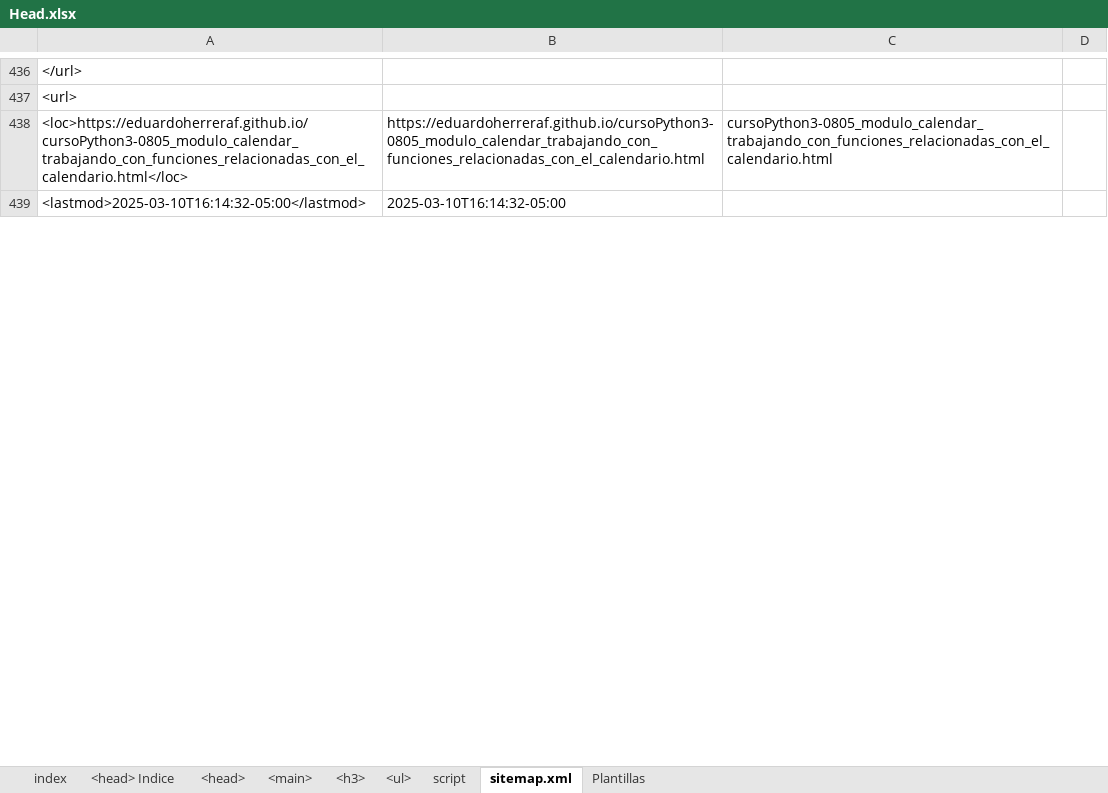
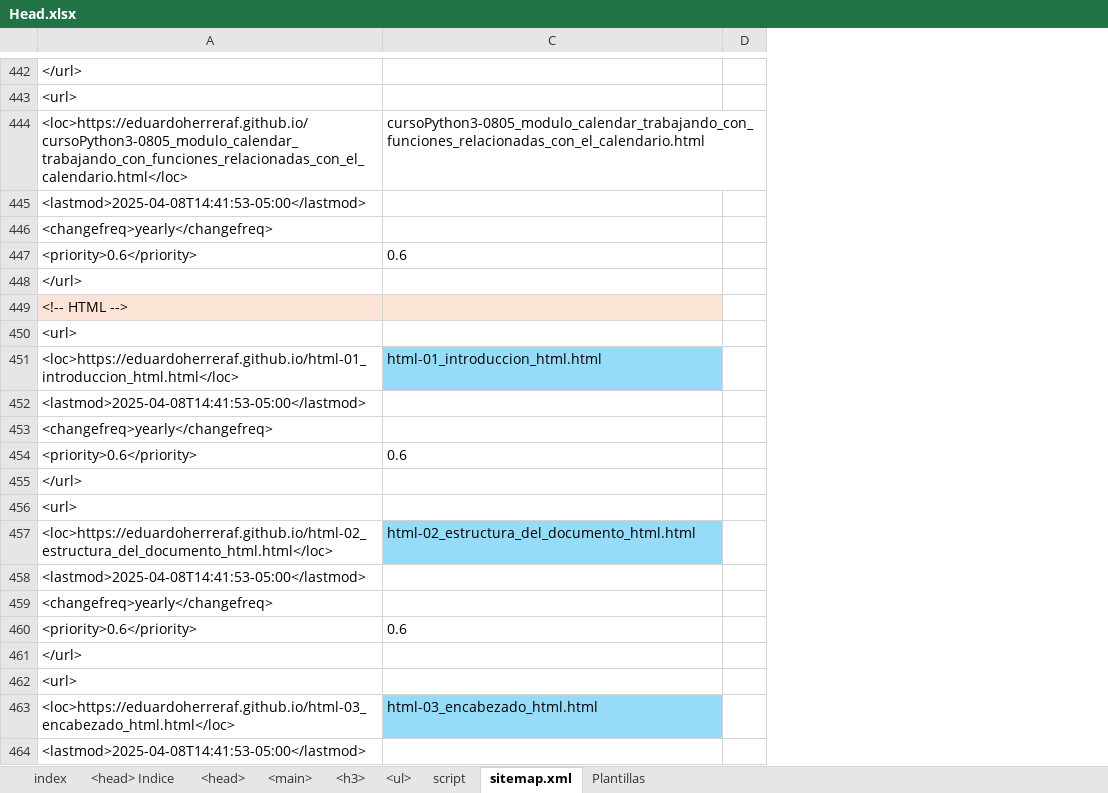
Before and after one commit to eduardoherreraf/PlantillaMiPagina, an Excel workbook: src/Head.xlsx, sheet sitemap.xml, drawn as a sheet; only a part is shown, gaps mark what is left out; values as stored, in another font and other column widths than the file's, no borders; conditional formats not drawn; removed rows and columns are numbered as before the commit, all else as after; the diff covers the shown part only; the diff names each change by its address in the sheet, - before the commit and + after, or states it on an @@ line.

```diff
--- a/src/Head.xlsx (sheet sitemap.xml)
+++ b/src/Head.xlsx (sheet sitemap.xml)
@@ column B hidden, rows 438-439: https://eduardoherreraf.github.io/cursoPython3-0805_modulo_calendar_trabajando_con_funciones_relacionadas_con_el_calendario.html | 2025-03-10T16:14:32-05:00 @@
-A445: <lastmod>2025-03-10T16:14:32-05:00</lastmod>
+A445: <lastmod>2025-04-08T14:41:53-05:00</lastmod>
+row 446: <changefreq>yearly</changefreq>
+row 447: <priority>0.6</priority> | 0.6
+row 448: </url>
+row 449: <!-- HTML -->
+row 450: <url>
+row 451: <loc>https://eduardoherreraf.github.io/html-01_introduccion_html.html</loc> | html-01_introduccion_html.html
+row 452: <lastmod>2025-04-08T14:41:53-05:00</lastmod>
+row 453: <changefreq>yearly</changefreq>
+row 454: <priority>0.6</priority> | 0.6
+row 455: </url>
+row 456: <url>
+row 457: <loc>https://eduardoherreraf.github.io/html-02_estructura_del_documento_html.html</loc> | html-02_estructura_del_documento_html.html
+row 458: <lastmod>2025-04-08T14:41:53-05:00</lastmod>
+row 459: <changefreq>yearly</changefreq>
+row 460: <priority>0.6</priority> | 0.6
+row 461: </url>
+row 462: <url>
+row 463: <loc>https://eduardoherreraf.github.io/html-03_encabezado_html.html</loc> | html-03_encabezado_html.html
+row 464: <lastmod>2025-04-08T14:41:53-05:00</lastmod>
```
Also changed, not shown: 12 added rows, 71 removed rows, 72 edited cells and cell formats elsewhere in this sheet, formulas that keep their value, hidden cells, 6 other files.
